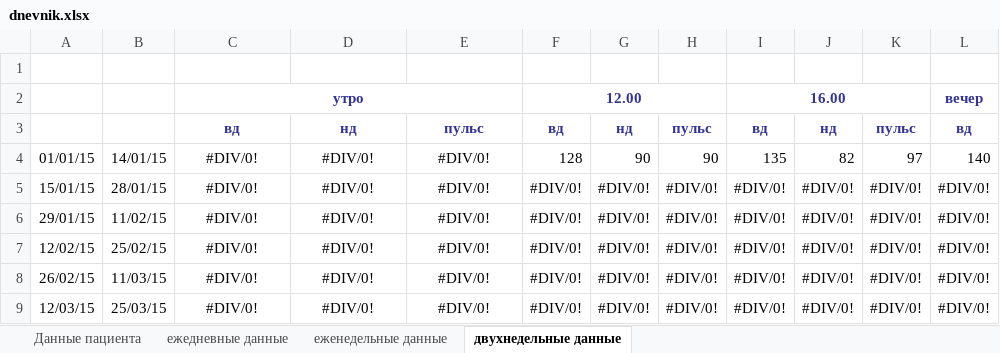
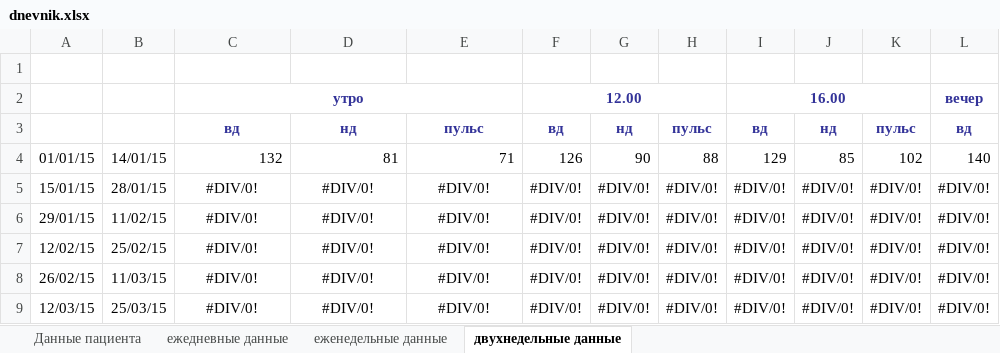
Before and after one commit to grammidin4eg/AdDiary, an Excel workbook: dnevnik.xlsx, sheet двухнедельные данные, drawn as a sheet; only a part is shown; values as stored, in another font and other column widths than the file's, no borders; charts and pictures not drawn; the diff names each change by its address in the sheet, - before the commit and + after, or states it on an @@ line.

```diff
--- a/dnevnik.xlsx (sheet двухнедельные данные)
+++ b/dnevnik.xlsx (sheet двухнедельные данные)
-C4: #DIV/0!
+C4: 132
-C4:E4 alignment: center
+C4:E4 alignment: right
-D4: #DIV/0!
+D4: 81
-E4: #DIV/0!
+E4: 71
-F4: 128
+F4: 126
-H4: 90
+H4: 88
-I4: 135
+I4: 129
-J4: 82
+J4: 85
-K4: 97
+K4: 102
```
Also changed, not shown: sheet ежедневные данные, sheet еженедельные данные, charts or pictures.
